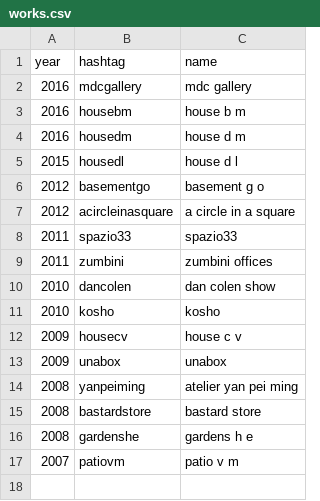
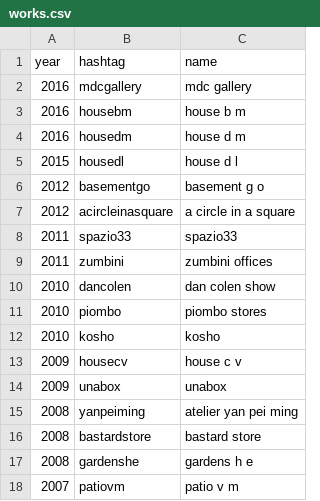
Before and after one commit to toybreaker/binocle, a CSV file: _data/works.csv, drawn as a sheet.

Commit message:
Update works.csv

```diff
--- a/_data/works.csv
+++ b/_data/works.csv
@@ -10,2 +10,3 @@ year,hashtag,name
 2010,dancolen,dan colen show
+2010,piombo,piombo stores
 2010,kosho,kosho
```
